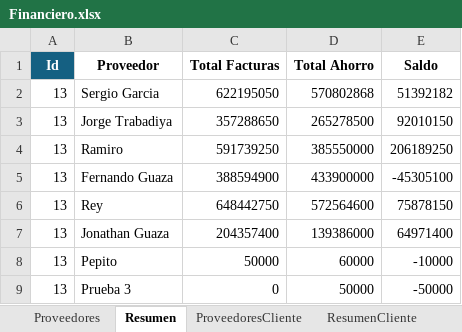
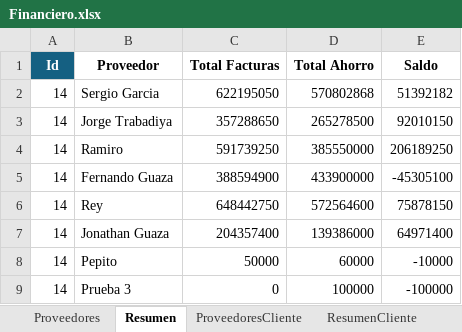
Before and after one commit to abirca/Ganado, an Excel workbook: Financiero.xlsx, sheet Resumen, drawn as a sheet; values as stored, in another font and other column widths than the file's, no borders; table styles not drawn; the diff names each change by its address in the sheet, - before the commit and + after, or states it on an @@ line.

```diff
--- a/Financiero.xlsx (sheet Resumen)
+++ b/Financiero.xlsx (sheet Resumen)
-A2:A9 (Id): 13
+A2:A9 (Id): 14
-D9 (Total Ahorro): 50000
+D9 (Total Ahorro): 100000
-E9 (Saldo): -50000
+E9 (Saldo): -100000
```
Also changed, not shown: sheet Proveedores, 5 other files.
